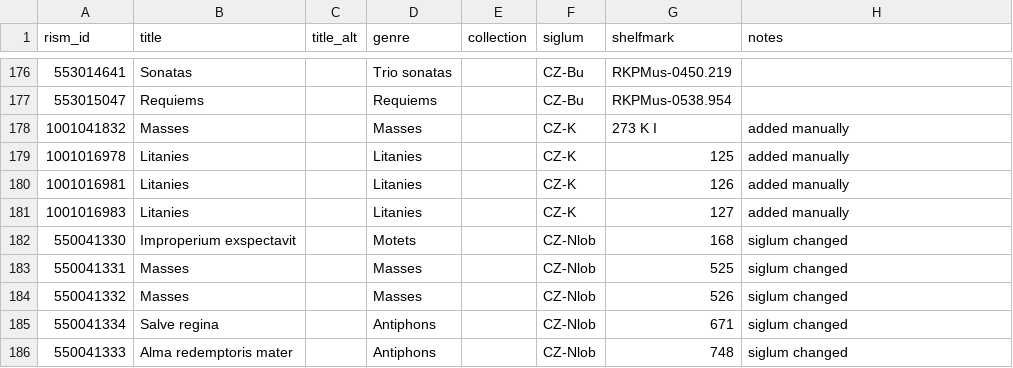
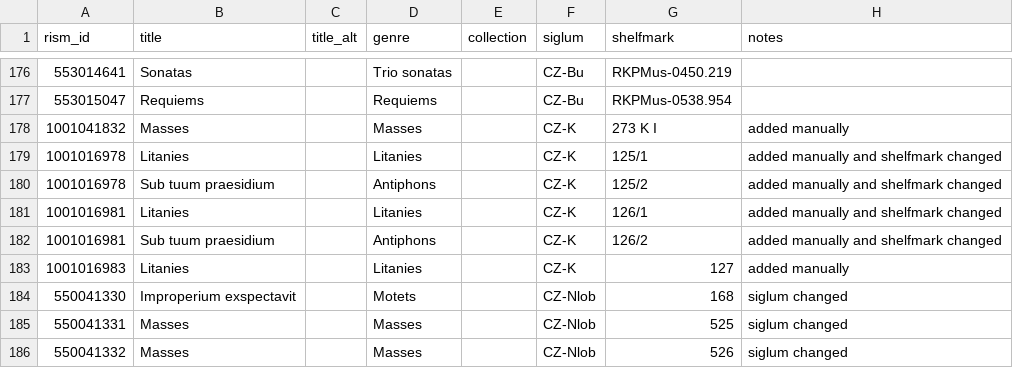
Before and after one commit to edition-esser-skala/tuma-catalogue-of-works, a CSV file: data/works_in_rism.csv, drawn as a sheet; only a part is shown, gaps mark what is left out; the shorter side is filled out with more unchanged rows.

```diff
--- a/data/works_in_rism.csv
+++ b/data/works_in_rism.csv
@@ -178,4 +178,6 @@ rism_id,title,title_alt,genre,collection,siglum,shelfmark,notes
 1001041832,Masses,,Masses,,CZ-K,273 K I,added manually
-1001016978,Litanies,,Litanies,,CZ-K,125,added manually
-1001016981,Litanies,,Litanies,,CZ-K,126,added manually
+1001016978,Litanies,,Litanies,,CZ-K,125/1,added manually and shelfmark changed
+1001016978,Sub tuum praesidium,,Antiphons,,CZ-K,125/2,added manually and shelfmark changed
+1001016981,Litanies,,Litanies,,CZ-K,126/1,added manually and shelfmark changed
+1001016981,Sub tuum praesidium,,Antiphons,,CZ-K,126/2,added manually and shelfmark changed
 1001016983,Litanies,,Litanies,,CZ-K,127,added manually
```
Also changed, not shown: data/catalogue_works.csv, data/works_missing_in_rism.csv, 8 other files.
